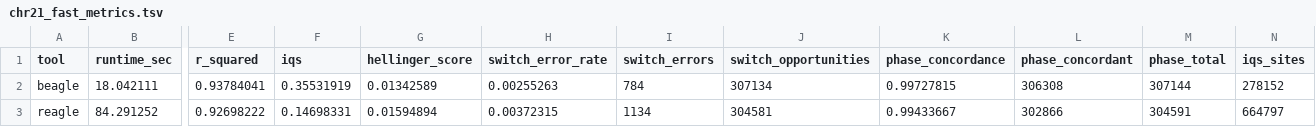
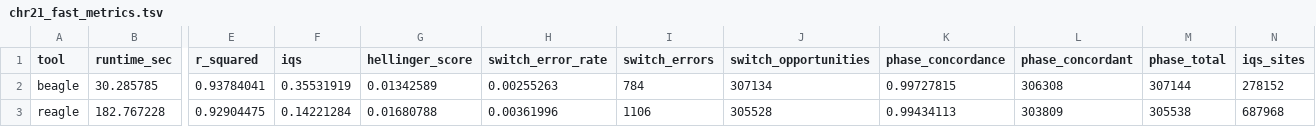
Before and after one commit to SauersML/reagle, a TSV file: chr21_fast_metrics.tsv, drawn as a sheet; only a part is shown, gaps mark what is left out; the diff names each change by its address in the sheet, - before the commit and + after, or states it on an @@ line.

```diff
--- a/chr21_fast_metrics.tsv
+++ b/chr21_fast_metrics.tsv
-B2 (runtime_sec): 18.042111
+B2 (runtime_sec): 30.285785
-B3 (runtime_sec): 84.291252
+B3 (runtime_sec): 182.767228
-E3 (r_squared): 0.92698222
+E3 (r_squared): 0.92904475
-F3 (iqs): 0.14698331
+F3 (iqs): 0.14221284
-G3 (hellinger_score): 0.01594894
+G3 (hellinger_score): 0.01680788
-H3 (switch_error_rate): 0.00372315
+H3 (switch_error_rate): 0.00361996
-I3 (switch_errors): 1134
+I3 (switch_errors): 1106
-J3 (switch_opportunities): 304581
+J3 (switch_opportunities): 305528
-K3 (phase_concordance): 0.99433667
+K3 (phase_concordance): 0.99434113
-L3 (phase_concordant): 302866
+L3 (phase_concordant): 303809
-M3 (phase_total): 304591
+M3 (phase_total): 305538
-N3 (iqs_sites): 664797
+N3 (iqs_sites): 687968
```
Also changed, not shown: 2 other files.
